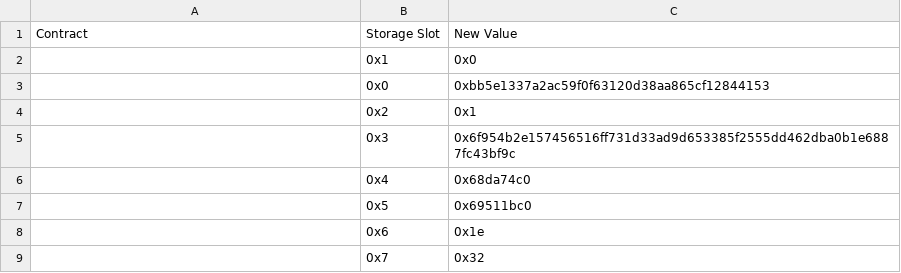
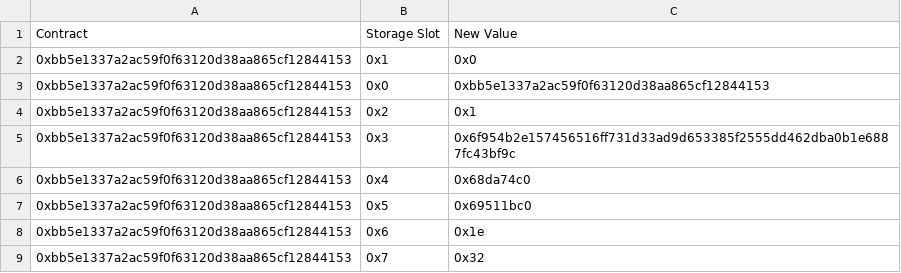
Before and after one commit to Tangleaphne/DeepTx, a CSV file: output/1/0x154d21b78f95a942443ed86d4b6368b07f62eae04adb850d4390e4f8362f7e5b/state_changes.csv, drawn as a sheet.

```diff
--- a/output/1/0x154d21b78f95a942443ed86d4b6368b07f62eae04adb850d4390e4f8362f7e5b/state_changes.csv
+++ b/output/1/0x154d21b78f95a942443ed86d4b6368b07f62eae04adb850d4390e4f8362f7e5b/state_changes.csv
@@ -1,9 +1,9 @@
 Contract,Storage Slot,New Value
-,0x1,0x0
-,0x0,0xbb5e1337a2ac59f0f63120d38aa865cf12844153
-,0x2,0x1
-,0x3,0x6f954b2e157456516ff731d33ad9d653385f2555dd462dba0b1e6887fc43bf9c
-,0x4,0x68da74c0
-,0x5,0x69511bc0
-,0x6,0x1e
-,0x7,0x32
+0xbb5e1337a2ac59f0f63120d38aa865cf12844153,0x1,0x0
+0xbb5e1337a2ac59f0f63120d38aa865cf12844153,0x0,0xbb5e1337a2ac59f0f63120d38aa865cf12844153
+0xbb5e1337a2ac59f0f63120d38aa865cf12844153,0x2,0x1
+0xbb5e1337a2ac59f0f63120d38aa865cf12844153,0x3,0x6f954b2e157456516ff731d33ad9d653385f2555dd462dba0b1e6887fc43bf9c
+0xbb5e1337a2ac59f0f63120d38aa865cf12844153,0x4,0x68da74c0
+0xbb5e1337a2ac59f0f63120d38aa865cf12844153,0x5,0x69511bc0
+0xbb5e1337a2ac59f0f63120d38aa865cf12844153,0x6,0x1e
+0xbb5e1337a2ac59f0f63120d38aa865cf12844153,0x7,0x32
```
Also changed, not shown: 21 other files.
